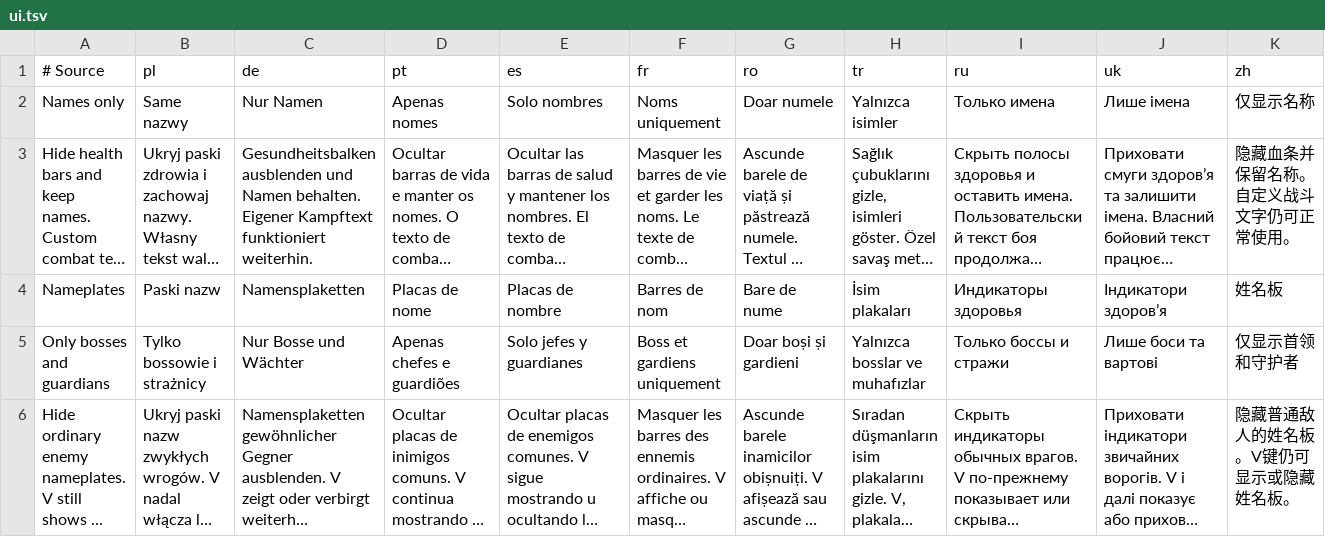
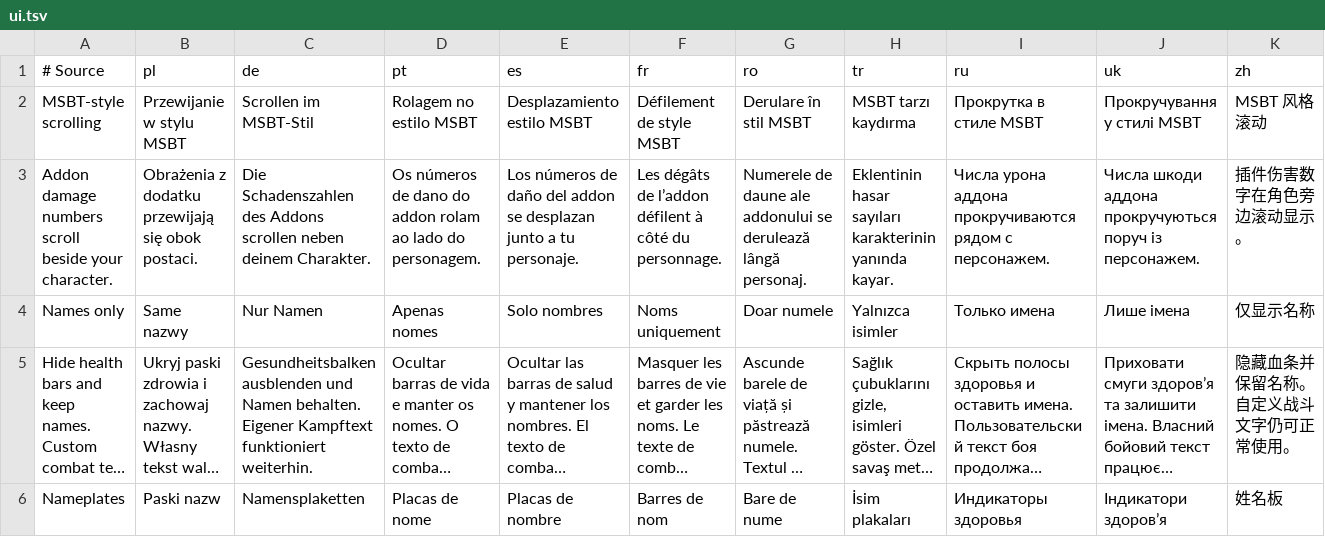
Before and after one commit to migwynkriid13/SurvivorsDragonUi, a TSV file: localization/ui.tsv, drawn as a sheet; only a part is shown; the shorter side is filled out with more unchanged rows; long unchanged cells end in …; rows hold the shown columns only; the diff names each change by its address in the sheet, - before the commit and + after, or states it on an @@ line.

Commit message:
feature: add MSBT-style combat text

```diff
--- a/localization/ui.tsv
+++ b/localization/ui.tsv
+row 2: MSBT-style scrolling | Przewijanie w stylu MSBT | Scrollen im MSBT-Stil | Rolagem no estilo MSBT | Desplazamiento estilo MSBT | Défilement de style MSBT | Derulare în stil MSBT | MSBT tarzı kaydırma | Прокрутка в стиле MSBT | Прокручування у стилі MSBT | MSBT 风格滚动
+row 3: Addon damage numbers scroll beside your character. | Obrażenia z dodatku przewijają się obok postaci. | Die Schadenszahlen des Addons scrollen neben deinem Charakter. | Os números de dano do addon rolam ao lado do personagem. | Los números de daño del addon se desplazan junto a tu personaje. | Les dégâts de l’addon défilent à côté du personnage. | Numerele de daune ale addonului se derulează lângă personaj. | Eklentinin hasar sayıları karakterinin yanında kayar. | Числа урона аддона прокручиваются рядом с персонажем. | Числа шкоди аддона прокручуються поруч із персонажем. | 插件伤害数字在角色旁边滚动显示。
```
Also changed, not shown: 11 other files.
